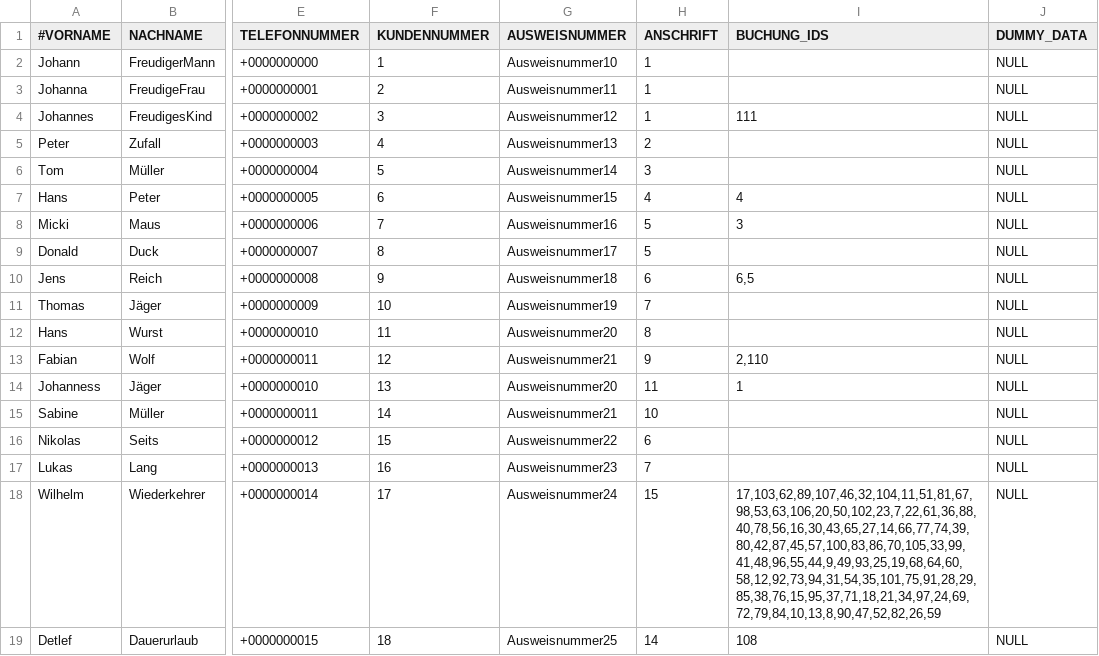
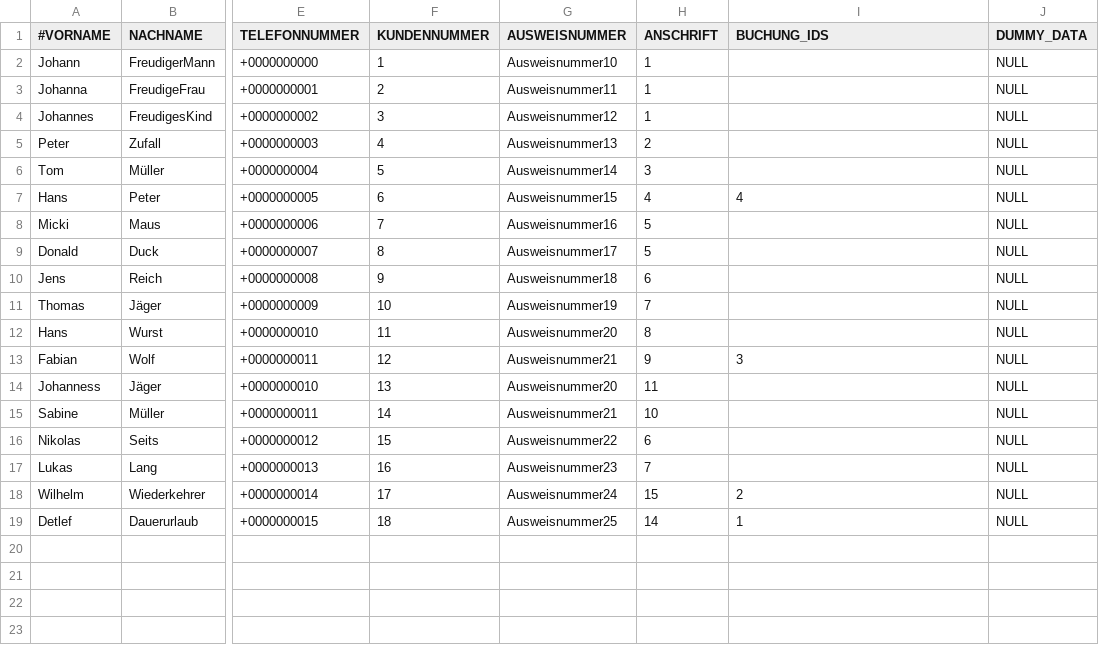
Before and after one commit to NicoZeitz/Campingplatzverwaltung, a CSV file: data/db/Gast.csv, drawn as a sheet; only a part is shown, gaps mark what is left out; the diff names each change by its address in the sheet, - before the commit and + after, or states it on an @@ line.

Commit message:
new data model

```diff
--- a/data/db/Gast.csv
+++ b/data/db/Gast.csv
-I4 (BUCHUNG_IDS): 111
+I4 (BUCHUNG_IDS): (empty)
-I8 (BUCHUNG_IDS): 3
+I8 (BUCHUNG_IDS): (empty)
-I10 (BUCHUNG_IDS): 6,5
+I10 (BUCHUNG_IDS): (empty)
-I13 (BUCHUNG_IDS): 2,110
+I13 (BUCHUNG_IDS): 3
-I14 (BUCHUNG_IDS): 1
+I14 (BUCHUNG_IDS): (empty)
-I18 (BUCHUNG_IDS): 17,103,62,89,107,46,32,104,11,51,81,67,98,53,63,106,20,50,102,23,7,22,61,36,88,40,78,56,16,30,43,65,27,14,66,77,74,39,80,42,87,45,57,100,83,86,70,105,33,99,41,48,96,55,44,9,49,93,25,19,68,64,60,58,12,92,73,94,31,54,35,101,75,91,28,29,85,38,76,15,95,37,71,18,21,34,97,24,69,72,79,84,10,13,8,90,47,52,82,26,59
+I18 (BUCHUNG_IDS): 2
-I19 (BUCHUNG_IDS): 108
+I19 (BUCHUNG_IDS): 1
```
Also changed, not shown: data/db/Ausruestung.csv, data/db/Stellplatzfunktion.csv, 3 other files.
